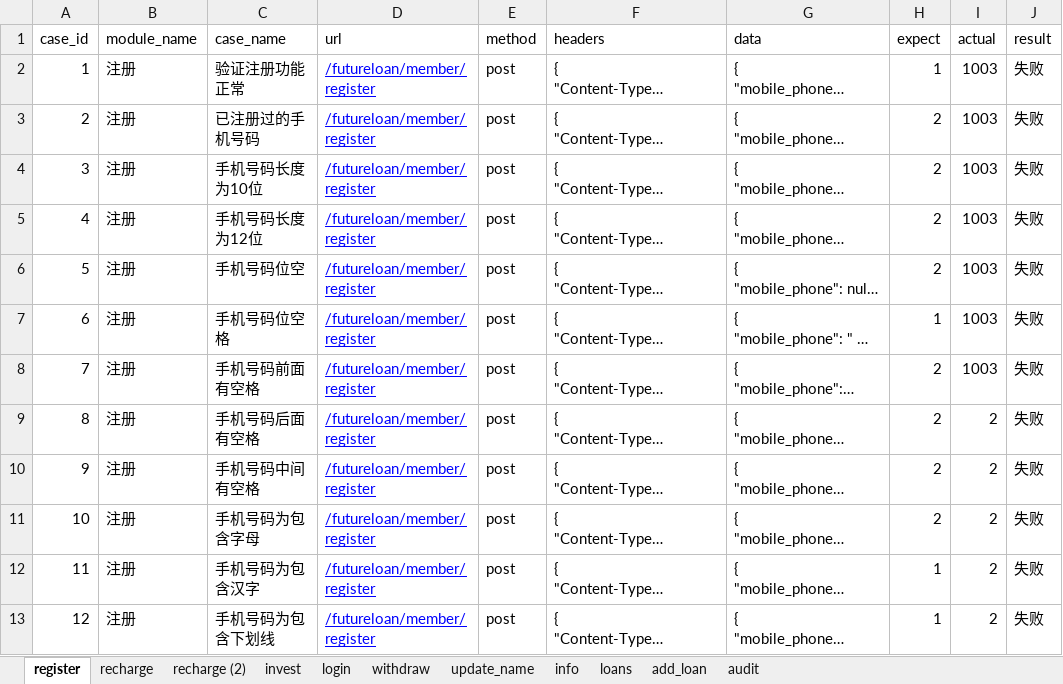
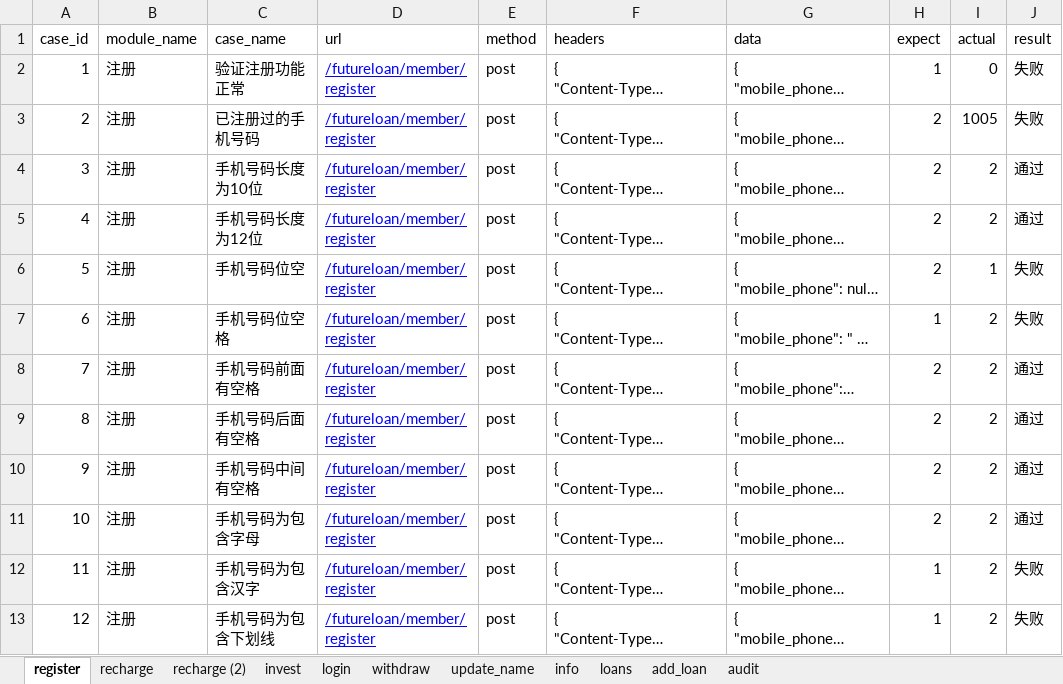
Before and after one commit to 22w-RMB/Code, an Excel workbook: PythonCode/InterfaceTest/resource/excel/cases.xlsx, sheet register, drawn as a sheet; only a part is shown; long unchanged cells end in …; values as stored, in another font and other column widths than the file's, no borders; the diff names each change by its address in the sheet, - before the commit and + after, or states it on an @@ line.

```diff
--- a/PythonCode/InterfaceTest/resource/excel/cases.xlsx (sheet register)
+++ b/PythonCode/InterfaceTest/resource/excel/cases.xlsx (sheet register)
-I2 (actual): 1003
+I2 (actual): 0
-I3 (actual): 1003
+I3 (actual): 1005
-I4:I5 (actual): 1003
+I4:I5 (actual): 2
-J4:J5 (result): 失败
+J4:J5 (result): 通过
-I6 (actual): 1003
+I6 (actual): 1
-I7:I8 (actual): 1003
+I7:I8 (actual): 2
-J8:J11 (result): 失败
+J8:J11 (result): 通过
```
Also changed, not shown: sheet recharge, 14 other files.
